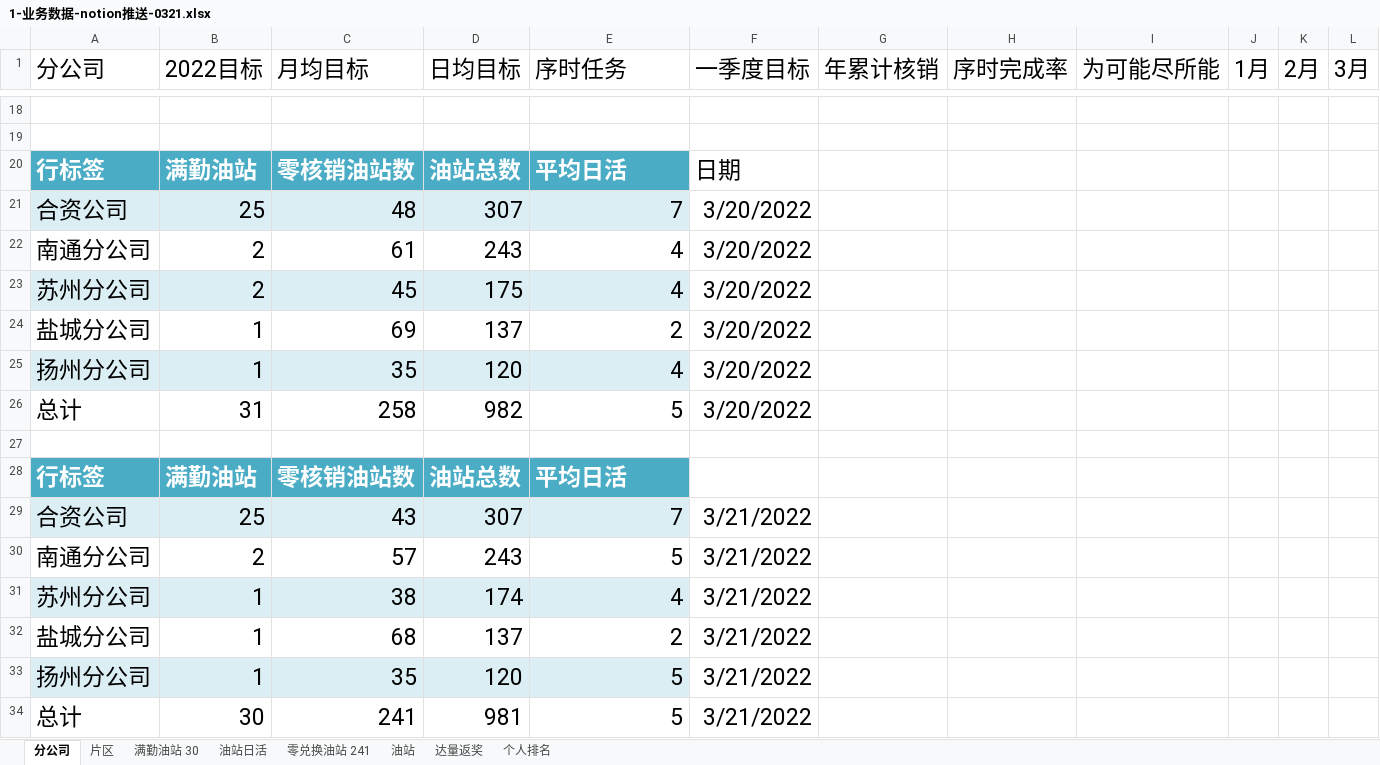
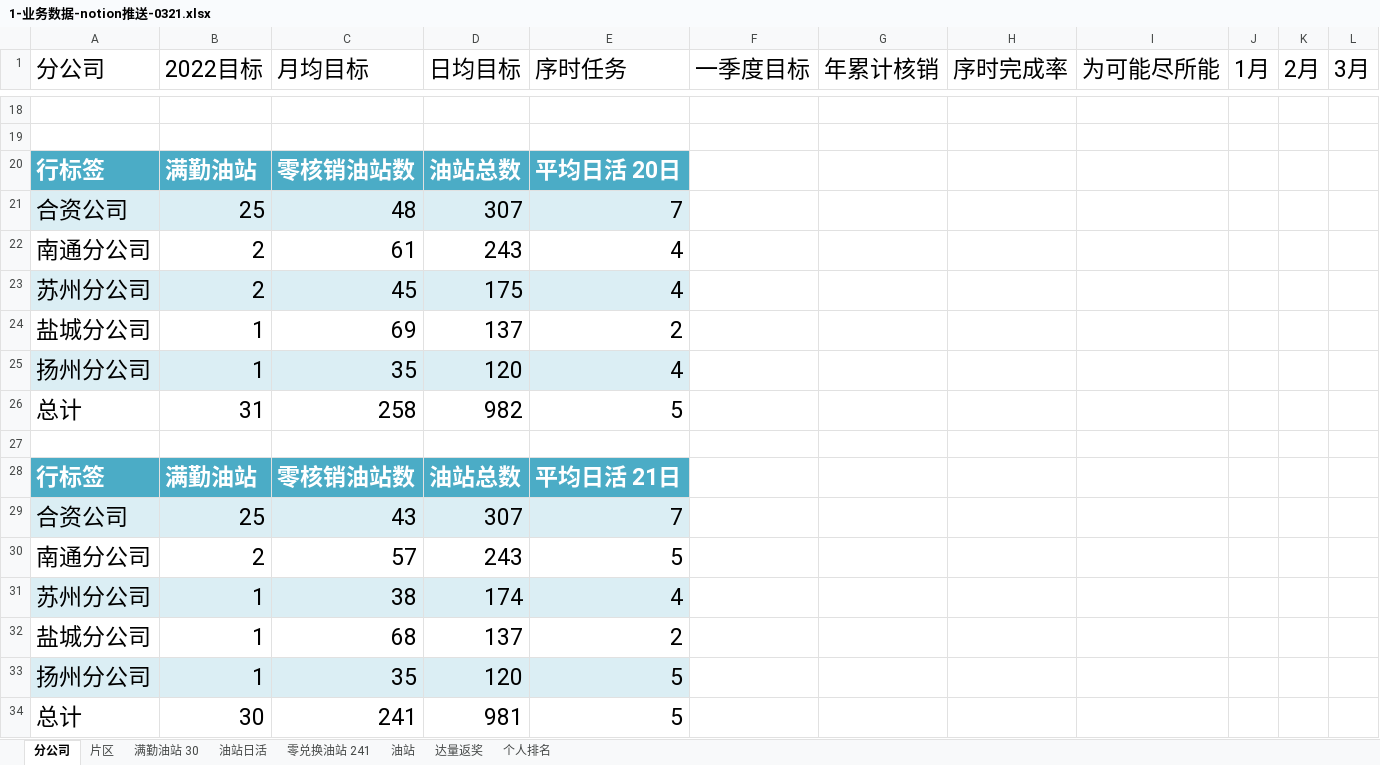
Before and after one commit to henrryscott/github, an Excel workbook: 1-业务数据-notion推送-0321.xlsx, sheet 分公司, drawn as a sheet; only a part is shown, gaps mark what is left out; values as stored, in another font and other column widths than the file's, no borders; table styles not drawn; the diff names each change by its address in the sheet, - before the commit and + after, or states it on an @@ line.

Commit message:
v1

```diff
--- a/1-业务数据-notion推送-0321.xlsx (sheet 分公司)
+++ b/1-业务数据-notion推送-0321.xlsx (sheet 分公司)
-E20 (序时任务): 平均日活
+E20 (序时任务): 平均日活 20日
-F20 (一季度目标): 日期
+F20 (一季度目标): (empty)
-F21:F26 (一季度目标): 3/20/2022
+F21:F26 (一季度目标): (empty)
-E28 (序时任务): 平均日活
+E28 (序时任务): 平均日活 21日
-F29:F34 (一季度目标): 3/21/2022
+F29:F34 (一季度目标): (empty)
```
